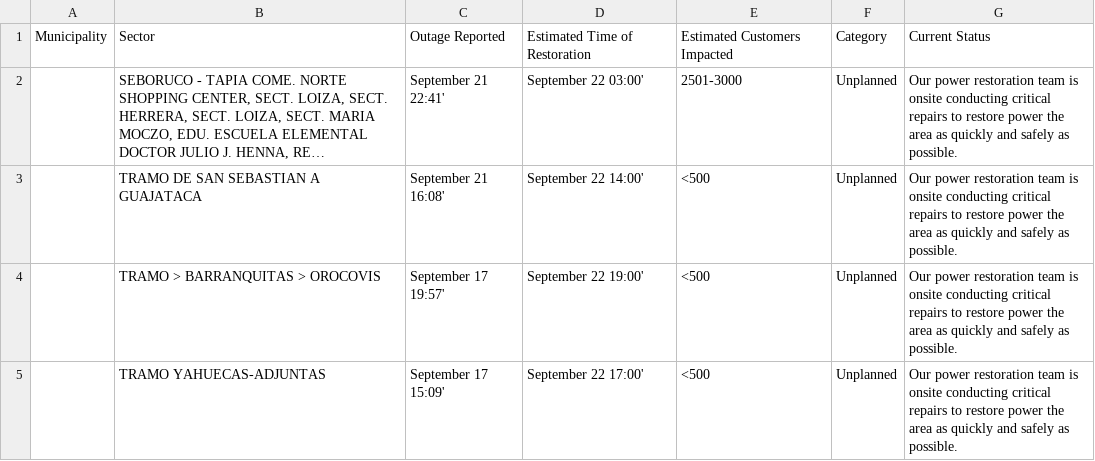
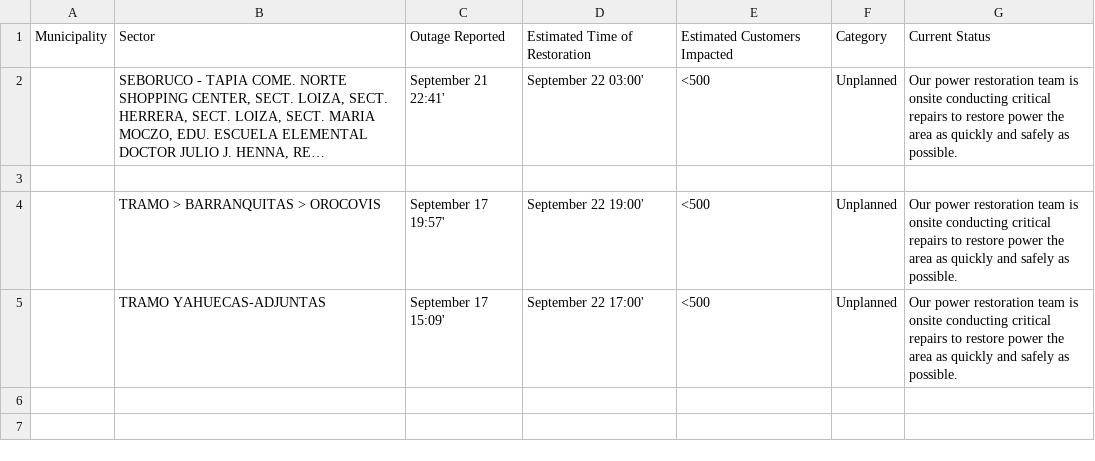
Before and after one commit to SuperSonicHub1/luma-energy-outages, a CSV file: notable_outages.csv, drawn as a sheet; long unchanged cells end in …; the diff names each change by its address in the sheet, - before the commit and + after, or states it on an @@ line.

```diff
--- a/notable_outages.csv
+++ b/notable_outages.csv
-E2: 2501-3000
+E2: <500
-row 3:  | TRAMO DE SAN SEBASTIAN A GUAJATACA | September 21 16:08' | September 22 14:00' | <500 | Unplanned | Our power restoration team is onsite conducting critical repairs to restore power the area as quickly and safely as possible.
+row 3: (empty)
```
Also changed, not shown: 1 other file.
